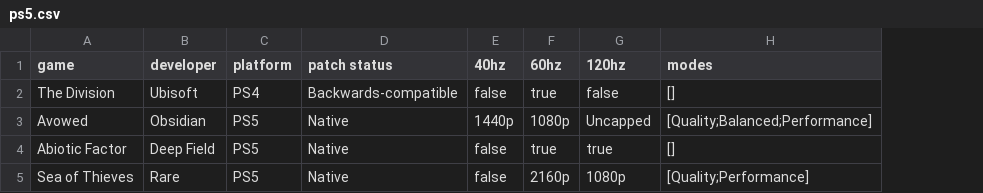
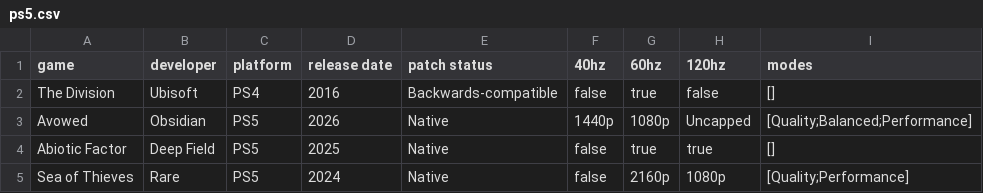
Before and after one commit to muppetdakoda/gpdb-data, a CSV file: ps5.csv, drawn as a sheet; the diff names each change by its address in the sheet, - before the commit and + after, or states it on an @@ line.

Commit message:
Add release date column to ps5.csv
Updated the CSV file to include release dates for games.

```diff
--- a/ps5.csv
+++ b/ps5.csv
+column D (release date), rows 2-5: 2016 | 2026 | 2025 | 2024
```
